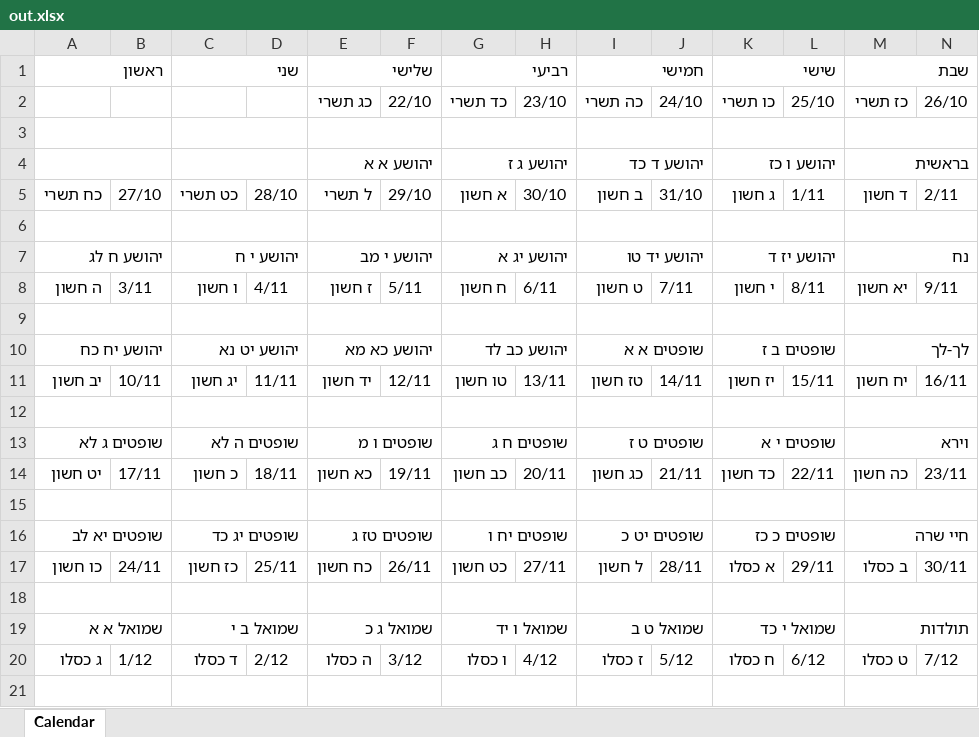
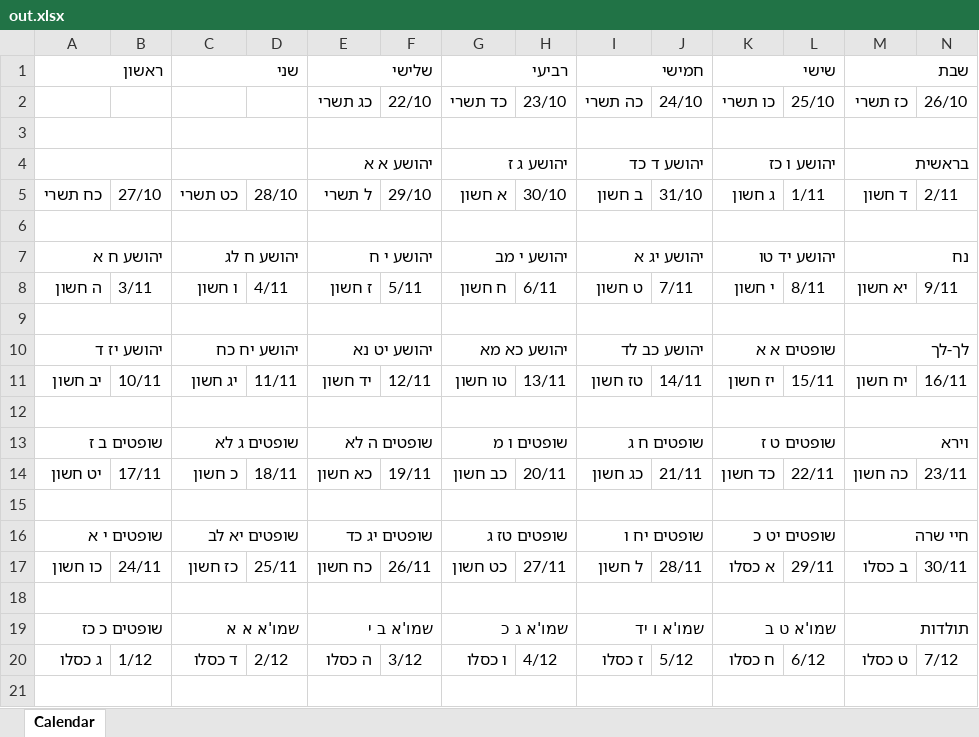
Before and after one commit to davidbu5/TanachYomi, an Excel workbook: out.xlsx, sheet Calendar, drawn as a sheet; only a part is shown; values as stored, in another font and other column widths than the file's, no cell formats; removed rows and columns are numbered as before the commit, all else as after; the diff covers the shown part only; the diff names each change by its address in the sheet, - before the commit and + after, or states it on an @@ line.

```diff
--- a/out.xlsx (sheet Calendar)
+++ b/out.xlsx (sheet Calendar)
-A7: יהושע ח לג
+A7: יהושע ח א
-C7: יהושע י ח
+C7: יהושע ח לג
-E7 (כג תשרי): יהושע י מב
+E7 (כג תשרי): יהושע י ח
-G7 (כד תשרי): יהושע יג א
+G7 (כד תשרי): יהושע י מב
-I7 (כה תשרי): יהושע יד טו
+I7 (כה תשרי): יהושע יג א
-K7 (כו תשרי): יהושע יז ד
+K7 (כו תשרי): יהושע יד טו
-row 10: יהושע יח כח |  | יהושע יט נא |  | יהושע כא מא |  | יהושע כב לד |  | שופטים א א |  | שופטים ב ז |  | לך-לך
+row 10: יהושע יז ד |  | יהושע יח כח |  | יהושע יט נא |  | יהושע כא מא |  | יהושע כב לד |  | שופטים א א |  | לך-לך
-A13: שופטים ג לא
+A13: שופטים ב ז
-C13: שופטים ה לא
+C13: שופטים ג לא
-E13 (כג תשרי): שופטים ו מ
+E13 (כג תשרי): שופטים ה לא
-G13 (כד תשרי): שופטים ח ג
+G13 (כד תשרי): שופטים ו מ
-I13 (כה תשרי): שופטים ט ז
+I13 (כה תשרי): שופטים ח ג
-K13 (כו תשרי): שופטים י א
+K13 (כו תשרי): שופטים ט ז
-A16: שופטים יא לב
+A16: שופטים י א
-C16: שופטים יג כד
+C16: שופטים יא לב
-E16 (כג תשרי): שופטים טז ג
+E16 (כג תשרי): שופטים יג כד
-G16 (כד תשרי): שופטים יח ו
+G16 (כד תשרי): שופטים טז ג
-I16 (כה תשרי): שופטים יט כ
+I16 (כה תשרי): שופטים יח ו
-K16 (כו תשרי): שופטים כ כז
+K16 (כו תשרי): שופטים יט כ
-row 19: שמואל א א |  | שמואל ב י |  | שמואל ג כ |  | שמואל ו יד |  | שמואל ט ב |  | שמואל י כד |  | תולדות
+row 19: שופטים כ כז |  | שמו'א א א |  | שמו'א ב י |  | שמו'א ג כ |  | שמו'א ו יד |  | שמו'א ט ב |  | תולדות
```
Also changed, not shown: 38 added rows, 38 removed rows and 52 edited cells elsewhere in this sheet, cell formats, 8 other files.
